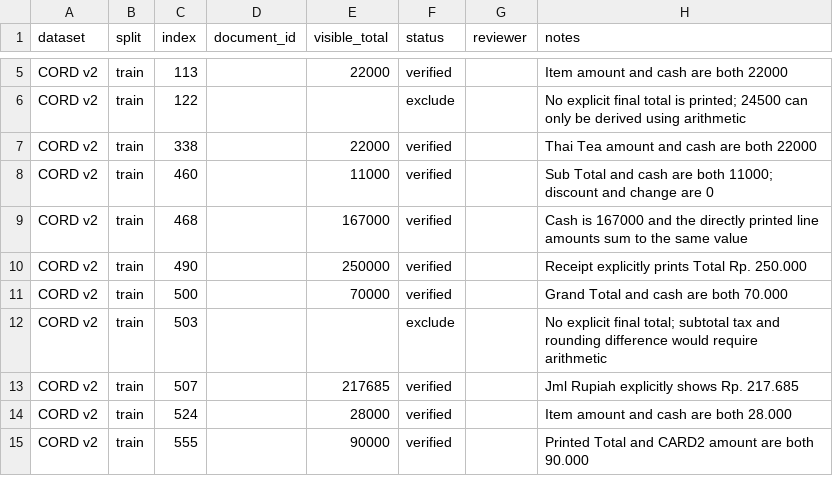
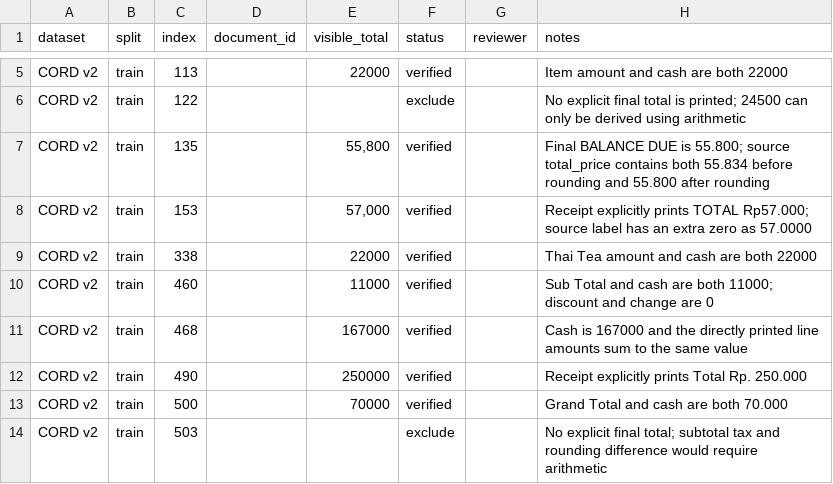
Before and after one commit to prabudhd2003/poisoned-paperwork, a CSV file: annotations/receipt_total_labels.csv, drawn as a sheet; only a part is shown, gaps mark what is left out; the shorter side is filled out with more unchanged rows; the diff names each change by its address in the sheet, - before the commit and + after, or states it on an @@ line.

Commit message:
data preprocessing

```diff
--- a/annotations/receipt_total_labels.csv
+++ b/annotations/receipt_total_labels.csv
+row 7: CORD v2 | train | 135 |  | 55,800 | verified |  | Final BALANCE DUE is 55.800; source total_price contains both 55.834 before rounding and 55.800 after rounding
+row 8: CORD v2 | train | 153 |  | 57,000 | verified |  | Receipt explicitly prints TOTAL Rp57.000; source label has an extra zero as 57.0000
```
Also changed, not shown: 2 other files.
